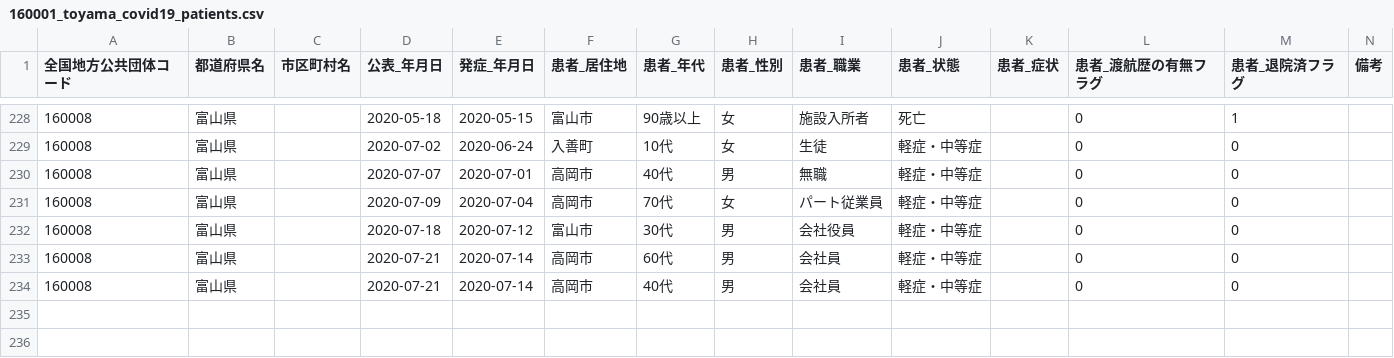
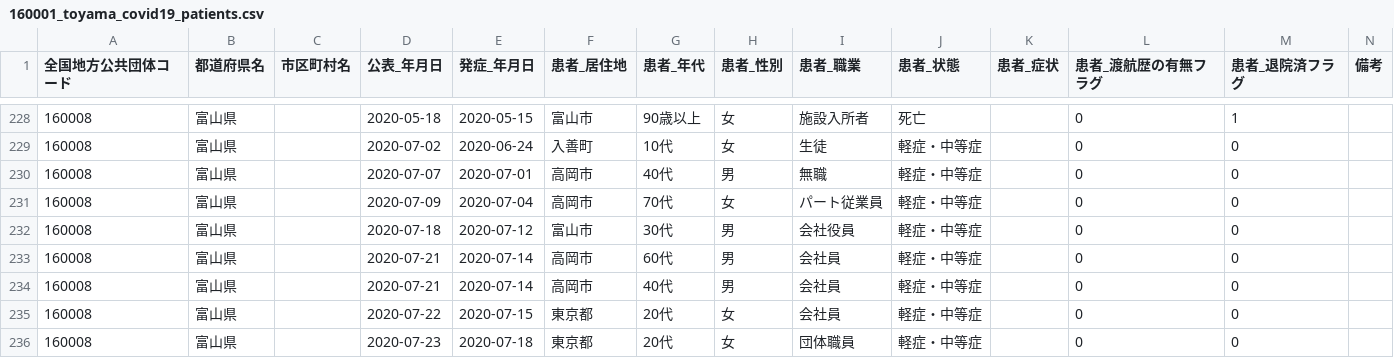
Before and after one commit to imabari/toyama-covid19, a CSV file: 160001_toyama_covid19_patients.csv, drawn as a sheet; only a part is shown, gaps mark what is left out.

```diff
--- a/160001_toyama_covid19_patients.csv
+++ b/160001_toyama_covid19_patients.csv
@@ -234 +234,3 @@
 160008,富山県,,2020-07-21,2020-07-14,高岡市,40代,男,会社員,軽症・中等症,,0,0,
+160008,富山県,,2020-07-22,2020-07-15,東京都,20代,女,会社員,軽症・中等症,,0,0,
+160008,富山県,,2020-07-23,2020-07-18,東京都,20代,女,団体職員,軽症・中等症,,0,0,
```
Also changed, not shown: 160001_toyama_covid19_call_center.csv, 160001_toyama_covid19_confirm_negative.csv, 6 other files.
